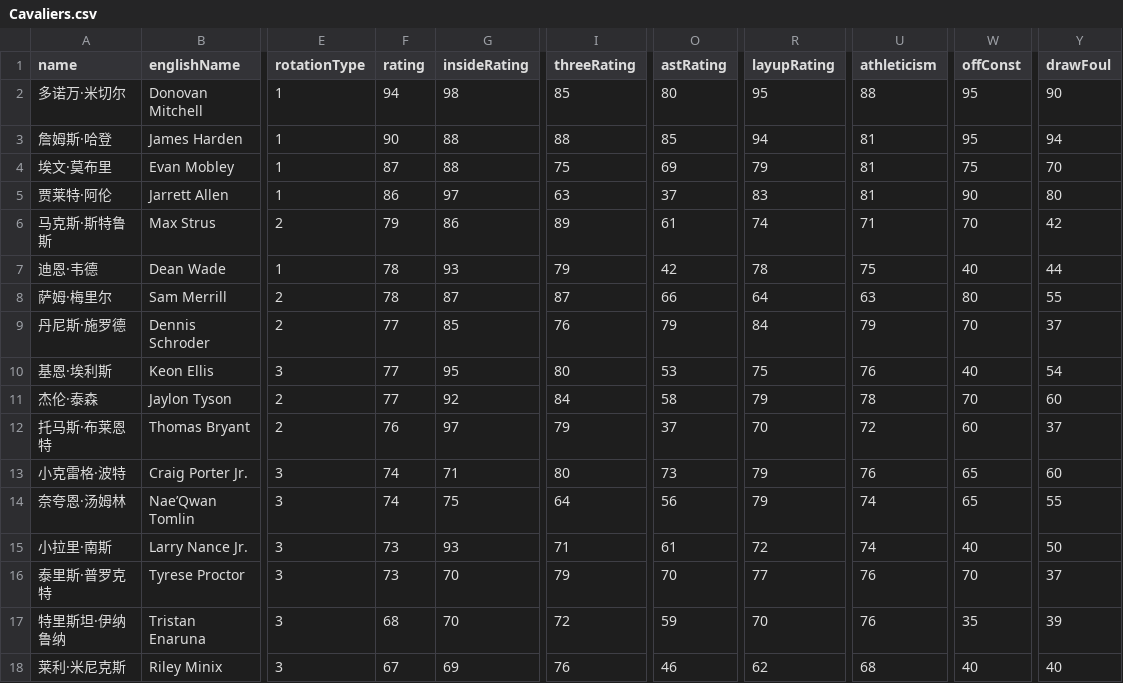
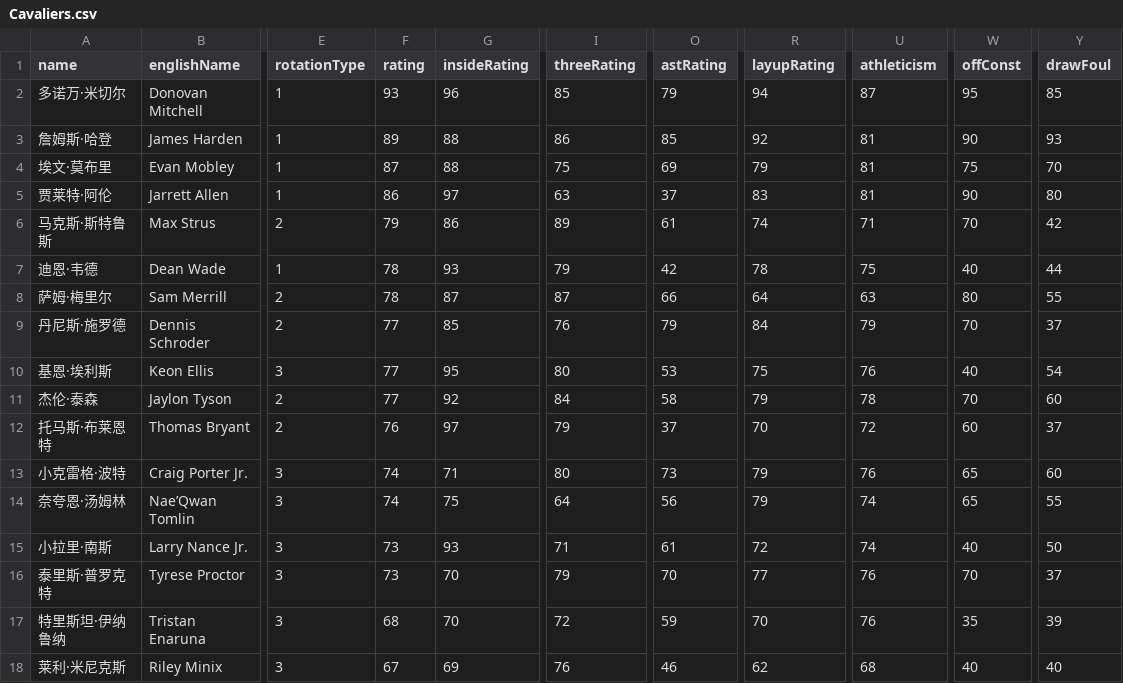
Before and after one commit to MikeYan01/NBA-Sim-Web, a CSV file: nba-sim-web/public/data/rosters/Cavaliers.csv, drawn as a sheet; only a part is shown, gaps mark what is left out; the diff names each change by its address in the sheet, - before the commit and + after, or states it on an @@ line.

Commit message:
Roster update

```diff
--- a/nba-sim-web/public/data/rosters/Cavaliers.csv
+++ b/nba-sim-web/public/data/rosters/Cavaliers.csv
-F2 (rating): 94
+F2 (rating): 93
-G2 (insideRating): 98
+G2 (insideRating): 96
-O2 (astRating): 80
+O2 (astRating): 79
-R2 (layupRating): 95
+R2 (layupRating): 94
-U2 (athleticism): 88
+U2 (athleticism): 87
-Y2 (drawFoul): 90
+Y2 (drawFoul): 85
-F3 (rating): 90
+F3 (rating): 89
-I3 (threeRating): 88
+I3 (threeRating): 86
-R3 (layupRating): 94
+R3 (layupRating): 92
-W3 (offConst): 95
+W3 (offConst): 90
-Y3 (drawFoul): 94
+Y3 (drawFoul): 93
```
Also changed, not shown: nba-sim-web/public/data/rosters/Knicks.csv, nba-sim-web/public/data/rosters/Spurs.csv, 2 other files.
